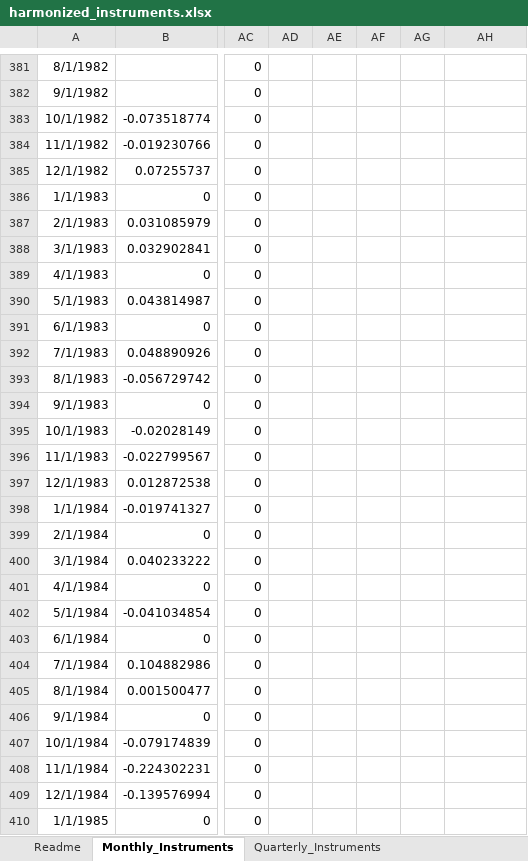
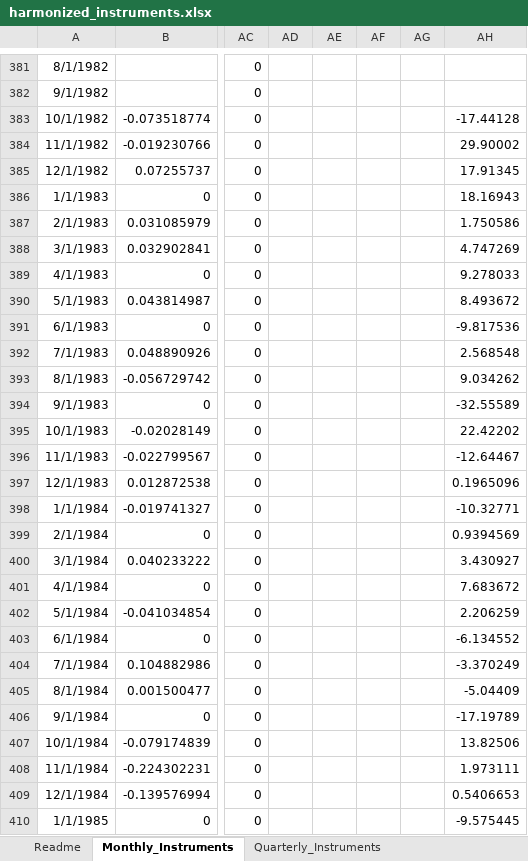
Before and after one commit to jonathanjadams/structuralshocks, an Excel workbook: harmonized_instruments.xlsx, sheet Monthly_Instruments, drawn as a sheet; only a part is shown, gaps mark what is left out; values as stored, in another font and other column widths than the file's, no borders; the diff covers the shown part only; the diff names each change by its address in the sheet, - before the commit and + after, or states it on an @@ line.

Commit message:
Add files via upload
Added Miranda-Agrippino, Hacioglu-Hoke and Bluwstein (2025) patent news shocks

```diff
--- a/harmonized_instruments.xlsx (sheet Monthly_Instruments)
+++ b/harmonized_instruments.xlsx (sheet Monthly_Instruments)
-AH383: (empty)
+AH383: -17.44128
-AH384: (empty)
+AH384: 29.90002
-AH385: (empty)
+AH385: 17.91345
-AH386: (empty)
+AH386: 18.16943
-AH387: (empty)
+AH387: 1.750586
-AH388: (empty)
+AH388: 4.747269
-AH389: (empty)
+AH389: 9.278033
-AH390: (empty)
+AH390: 8.493672
-AH391: (empty)
+AH391: -9.817536
-AH392: (empty)
+AH392: 2.568548
-AH393: (empty)
+AH393: 9.034262
-AH394: (empty)
+AH394: -32.55589
-AH395: (empty)
+AH395: 22.42202
-AH396: (empty)
+AH396: -12.64467
-AH397: (empty)
+AH397: 0.1965096
-AH398: (empty)
+AH398: -10.32771
-AH399: (empty)
+AH399: 0.9394569
-AH400: (empty)
+AH400: 3.430927
-AH401: (empty)
+AH401: 7.683672
-AH402: (empty)
+AH402: 2.206259
-AH403: (empty)
+AH403: -6.134552
-AH404: (empty)
+AH404: -3.370249
-AH405: (empty)
+AH405: -5.04409
-AH406: (empty)
+AH406: -17.19789
-AH407: (empty)
+AH407: 13.82506
-AH408: (empty)
+AH408: 1.973111
-AH409: (empty)
+AH409: 0.5406653
-AH410: (empty)
+AH410: -9.575445
```
Also changed, not shown: 360 edited cells elsewhere in this sheet, sheet Readme.
